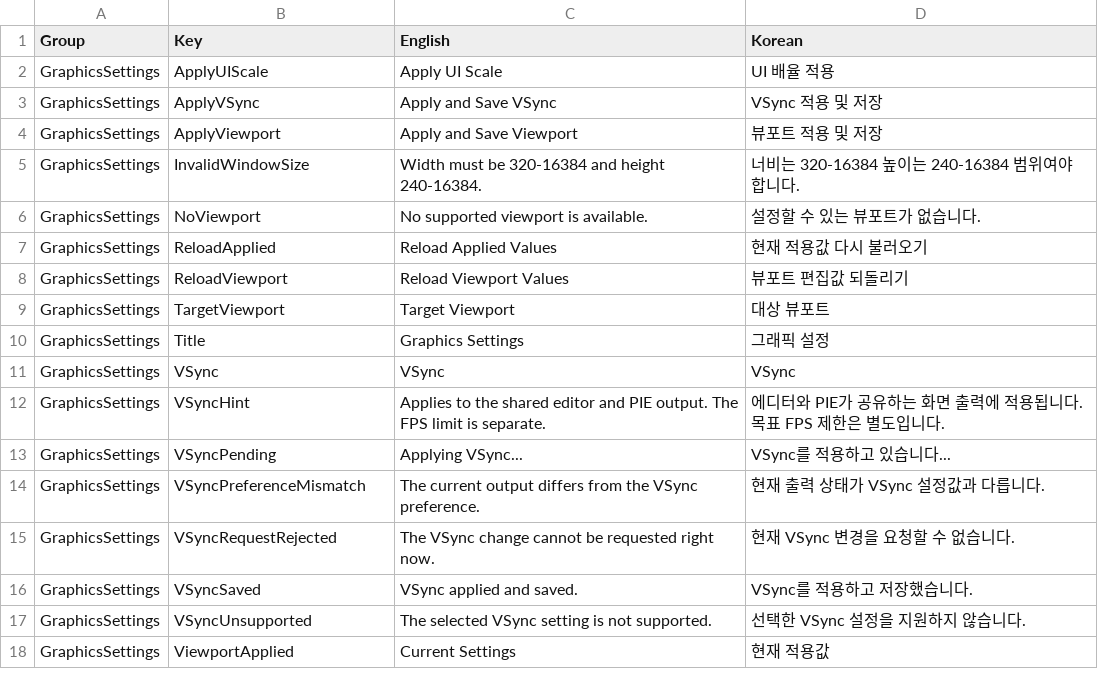
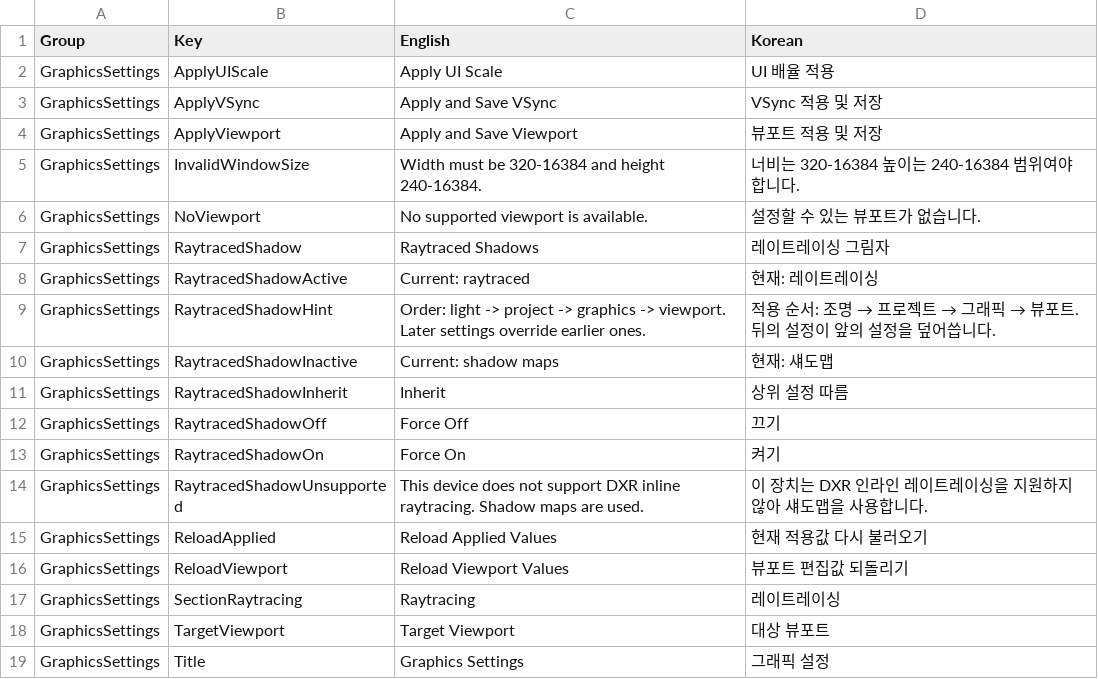
Before and after one commit to Bamtoliya/BamEngine, a CSV file: Editor/Resources/Data/Localization/Editor.GraphicsSettings.csv, drawn as a sheet; only a part is shown; the shorter side is filled out with more unchanged rows.

```diff
--- a/Editor/Resources/Data/Localization/Editor.GraphicsSettings.csv
+++ b/Editor/Resources/Data/Localization/Editor.GraphicsSettings.csv
@@ -6,4 +6,13 @@ GraphicsSettings,InvalidWindowSize,Width must be 320-16384 and height 240-16384.
 GraphicsSettings,NoViewport,No supported viewport is available.,설정할 수 있는 뷰포트가 없습니다.
+GraphicsSettings,RaytracedShadow,Raytraced Shadows,레이트레이싱 그림자
+GraphicsSettings,RaytracedShadowActive,Current: raytraced,현재: 레이트레이싱
+GraphicsSettings,RaytracedShadowHint,Order: light -> project -> graphics -> viewport. Later settings override earlier ones.,적용 순서: 조명 → 프로젝트 → 그래픽 → 뷰포트. 뒤의 설정이 앞의 설정을 덮어씁니다.
+GraphicsSettings,RaytracedShadowInactive,Current: shadow maps,현재: 섀도맵
+GraphicsSettings,RaytracedShadowInherit,Inherit,상위 설정 따름
+GraphicsSettings,RaytracedShadowOff,Force Off,끄기
+GraphicsSettings,RaytracedShadowOn,Force On,켜기
+GraphicsSettings,RaytracedShadowUnsupported,This device does not support DXR inline raytracing. Shadow maps are used.,이 장치는 DXR 인라인 레이트레이싱을 지원하지 않아 섀도맵을 사용합니다.
 GraphicsSettings,ReloadApplied,Reload Applied Values,현재 적용값 다시 불러오기
 GraphicsSettings,ReloadViewport,Reload Viewport Values,뷰포트 편집값 되돌리기
+GraphicsSettings,SectionRaytracing,Raytracing,레이트레이싱
 GraphicsSettings,TargetViewport,Target Viewport,대상 뷰포트
```
Also changed, not shown: Editor/Resources/Data/Localization/Editor.Metrics.csv, Engine/Resources/Data/Localization/Engine.csv, 53 other files.
